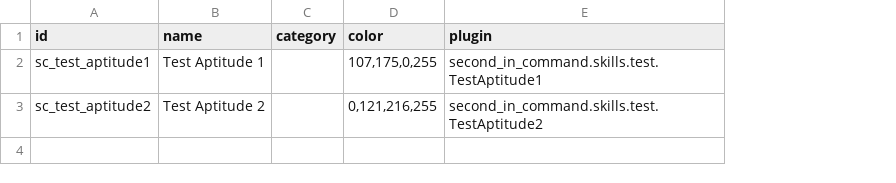
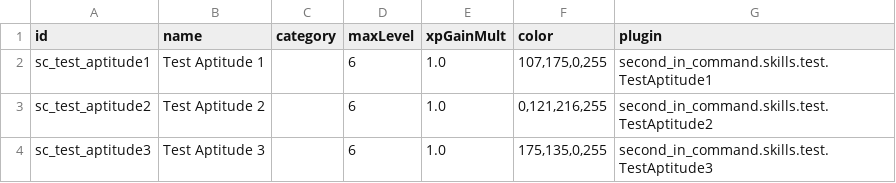
Before and after one commit to Lukas22041/SecondInCommand, a CSV file: data/config/secondInCommand/SCAptitudes.csv, drawn as a sheet; the diff names each change by its address in the sheet, - before the commit and + after, or states it on an @@ line.

```diff
--- a/data/config/secondInCommand/SCAptitudes.csv
+++ b/data/config/secondInCommand/SCAptitudes.csv
+column D (maxLevel), rows 2-3: 6 | 6
+column E (xpGainMult), rows 2-3: 1.0 | 1.0
+row 4: sc_test_aptitude3 | Test Aptitude 3 |  | 6 | 1.0 | 175,135,0,255 | second_in_command.skills.test.TestAptitude3
```
Also changed, not shown: data/config/secondInCommand/SCSkills.csv, 7 other files.
